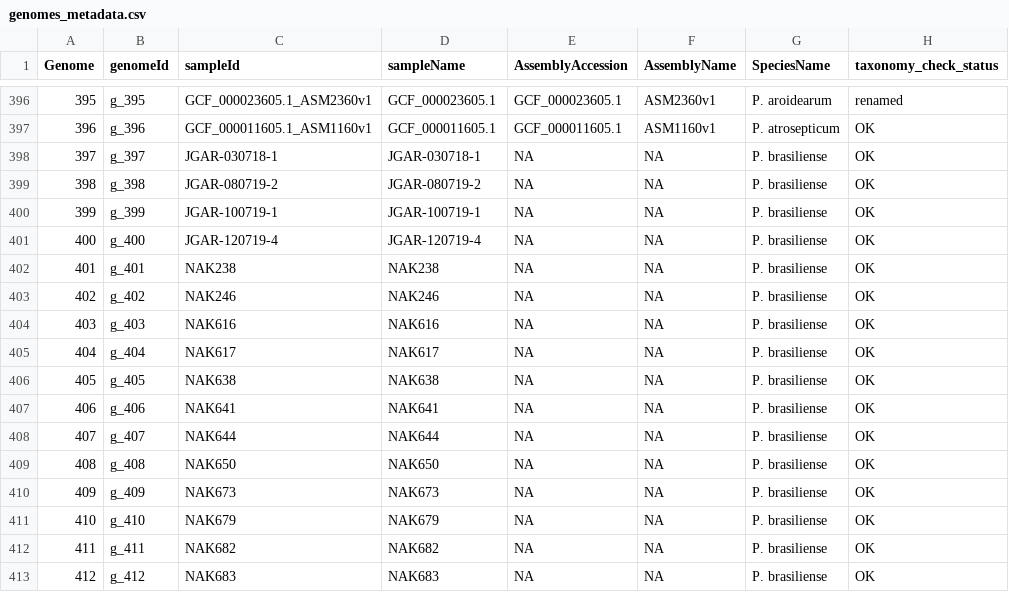
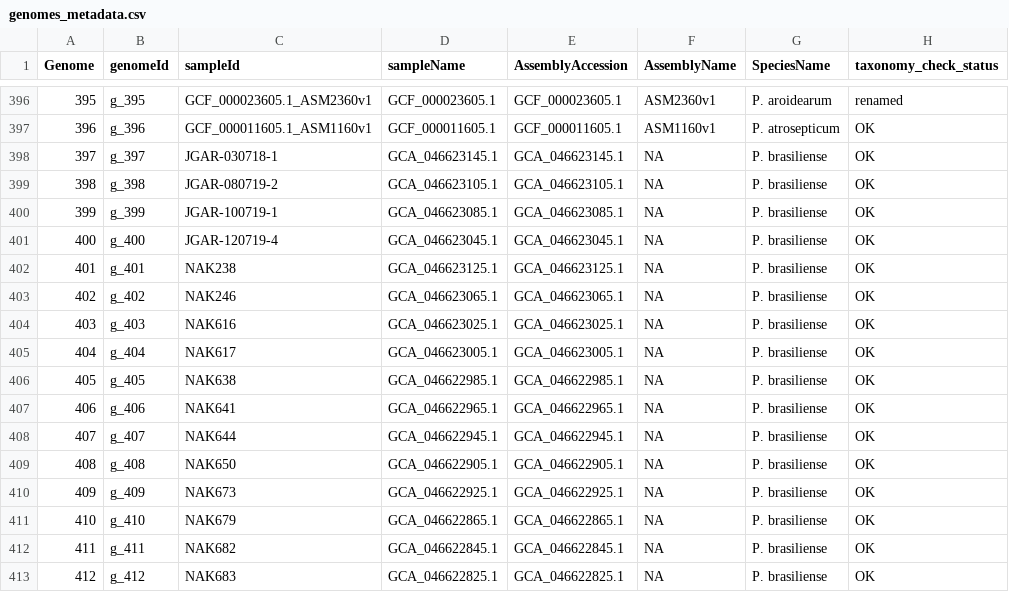
Before and after one commit to lakhanp1/Pectobacterium_pangenome, a CSV file: data/pangenomes/pectobacterium.v2/genomes_metadata.csv, drawn as a sheet; only a part is shown, gaps mark what is left out; the diff covers the shown part only; the diff names each change by its address in the sheet, - before the commit and + after, or states it on an @@ line.

Commit message:
updated metadata for species name change

```diff
--- a/data/pangenomes/pectobacterium.v2/genomes_metadata.csv
+++ b/data/pangenomes/pectobacterium.v2/genomes_metadata.csv
-D398 (sampleName): JGAR-030718-1
+D398 (sampleName): GCA_046623145.1
-E398 (AssemblyAccession): NA
+E398 (AssemblyAccession): GCA_046623145.1
-D399 (sampleName): JGAR-080719-2
+D399 (sampleName): GCA_046623105.1
-E399 (AssemblyAccession): NA
+E399 (AssemblyAccession): GCA_046623105.1
-D400 (sampleName): JGAR-100719-1
+D400 (sampleName): GCA_046623085.1
-E400 (AssemblyAccession): NA
+E400 (AssemblyAccession): GCA_046623085.1
-D401 (sampleName): JGAR-120719-4
+D401 (sampleName): GCA_046623045.1
-E401 (AssemblyAccession): NA
+E401 (AssemblyAccession): GCA_046623045.1
-D402 (sampleName): NAK238
+D402 (sampleName): GCA_046623125.1
-E402 (AssemblyAccession): NA
+E402 (AssemblyAccession): GCA_046623125.1
-D403 (sampleName): NAK246
+D403 (sampleName): GCA_046623065.1
-E403 (AssemblyAccession): NA
+E403 (AssemblyAccession): GCA_046623065.1
-D404 (sampleName): NAK616
+D404 (sampleName): GCA_046623025.1
-E404 (AssemblyAccession): NA
+E404 (AssemblyAccession): GCA_046623025.1
-D405 (sampleName): NAK617
+D405 (sampleName): GCA_046623005.1
-E405 (AssemblyAccession): NA
+E405 (AssemblyAccession): GCA_046623005.1
-D406 (sampleName): NAK638
+D406 (sampleName): GCA_046622985.1
-E406 (AssemblyAccession): NA
+E406 (AssemblyAccession): GCA_046622985.1
-D407 (sampleName): NAK641
+D407 (sampleName): GCA_046622965.1
-E407 (AssemblyAccession): NA
+E407 (AssemblyAccession): GCA_046622965.1
-D408 (sampleName): NAK644
+D408 (sampleName): GCA_046622945.1
-E408 (AssemblyAccession): NA
+E408 (AssemblyAccession): GCA_046622945.1
-D409 (sampleName): NAK650
+D409 (sampleName): GCA_046622905.1
-E409 (AssemblyAccession): NA
+E409 (AssemblyAccession): GCA_046622905.1
-D410 (sampleName): NAK673
+D410 (sampleName): GCA_046622925.1
-E410 (AssemblyAccession): NA
+E410 (AssemblyAccession): GCA_046622925.1
-D411 (sampleName): NAK679
+D411 (sampleName): GCA_046622865.1
-E411 (AssemblyAccession): NA
+E411 (AssemblyAccession): GCA_046622865.1
-D412 (sampleName): NAK682
+D412 (sampleName): GCA_046622845.1
-E412 (AssemblyAccession): NA
+E412 (AssemblyAccession): GCA_046622845.1
-D413 (sampleName): NAK683
+D413 (sampleName): GCA_046622825.1
-E413 (AssemblyAccession): NA
+E413 (AssemblyAccession): GCA_046622825.1
```
Also changed, not shown: 22 edited cells elsewhere in this file, data/reference_data/sample_metadata.tsv, 2 other files.
